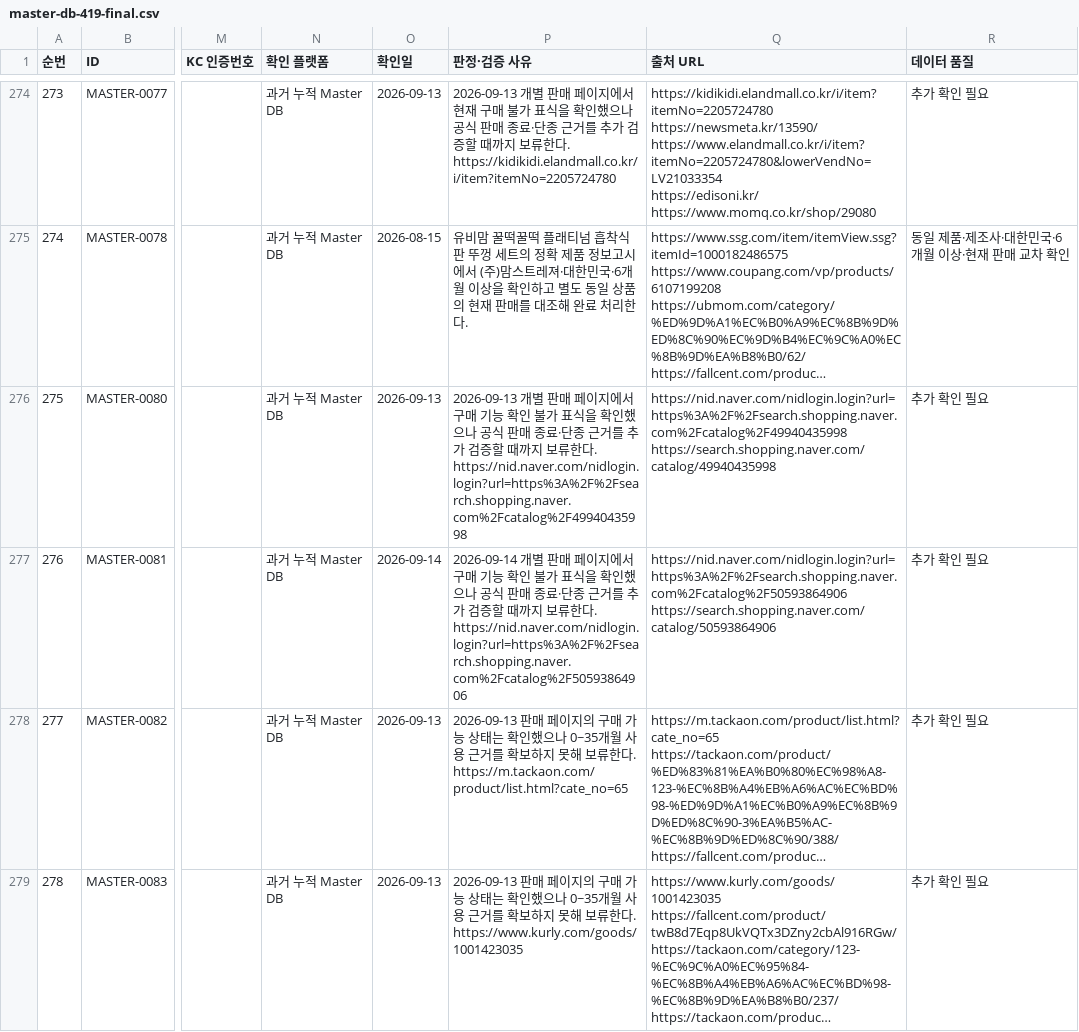
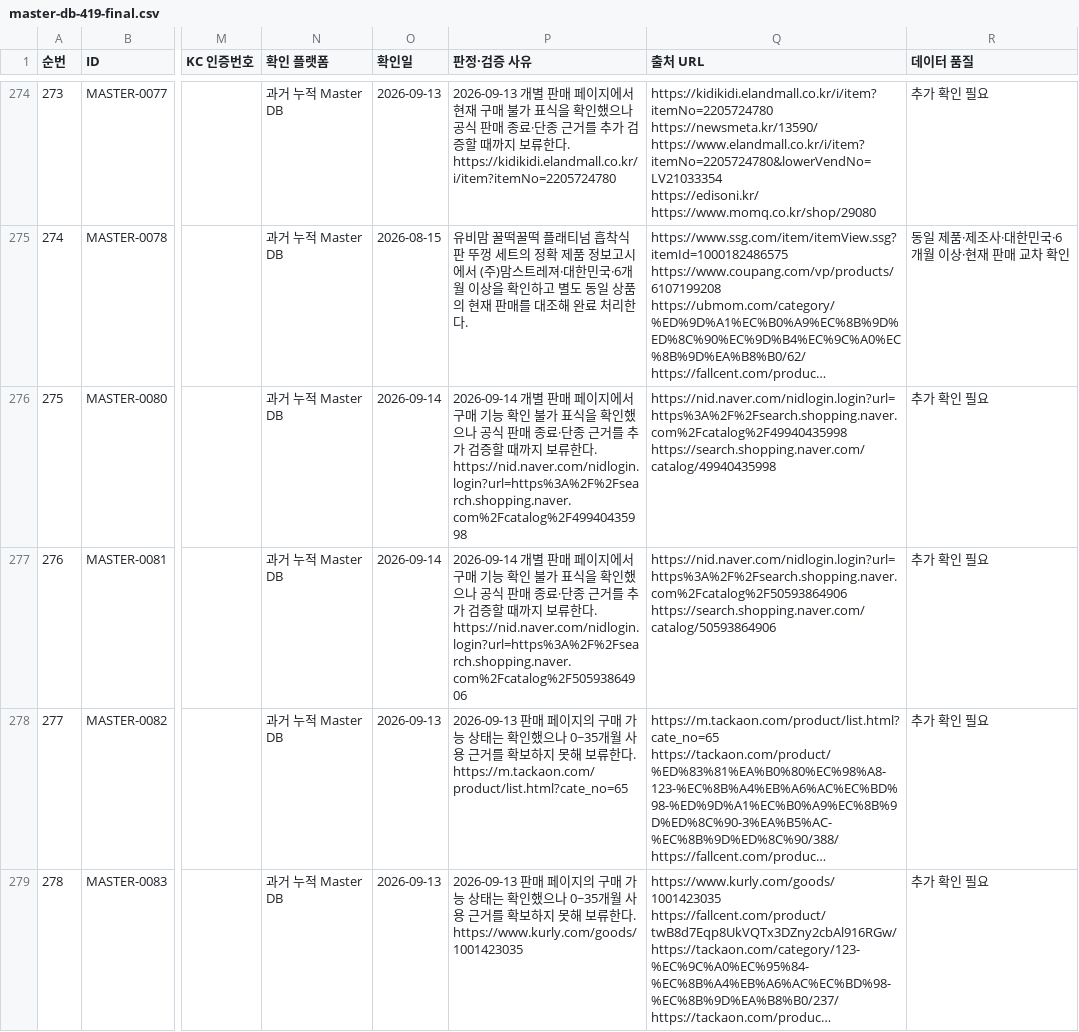
Before and after one commit to pamyo2607/k-baby-made, a CSV file: data/master-db-419-final.csv, drawn as a sheet; only a part is shown, gaps mark what is left out; long unchanged cells end in …; the diff covers the shown part only; the diff names each change by its address in the sheet, - before the commit and + after, or states it on an @@ line.

```diff
--- a/data/master-db-419-final.csv
+++ b/data/master-db-419-final.csv
-O276 (확인일): 2026-09-13
+O276 (확인일): 2026-09-14
-P276 (판정·검증 사유): 2026-09-13 개별…
+P276 (판정·검증 사유): 2026-09-14 개별…
```
Also changed, not shown: 72 edited cells elsewhere in this file, public/data/master-db-419-final.csv, public/master-db-sync.csv, 34 other files.
